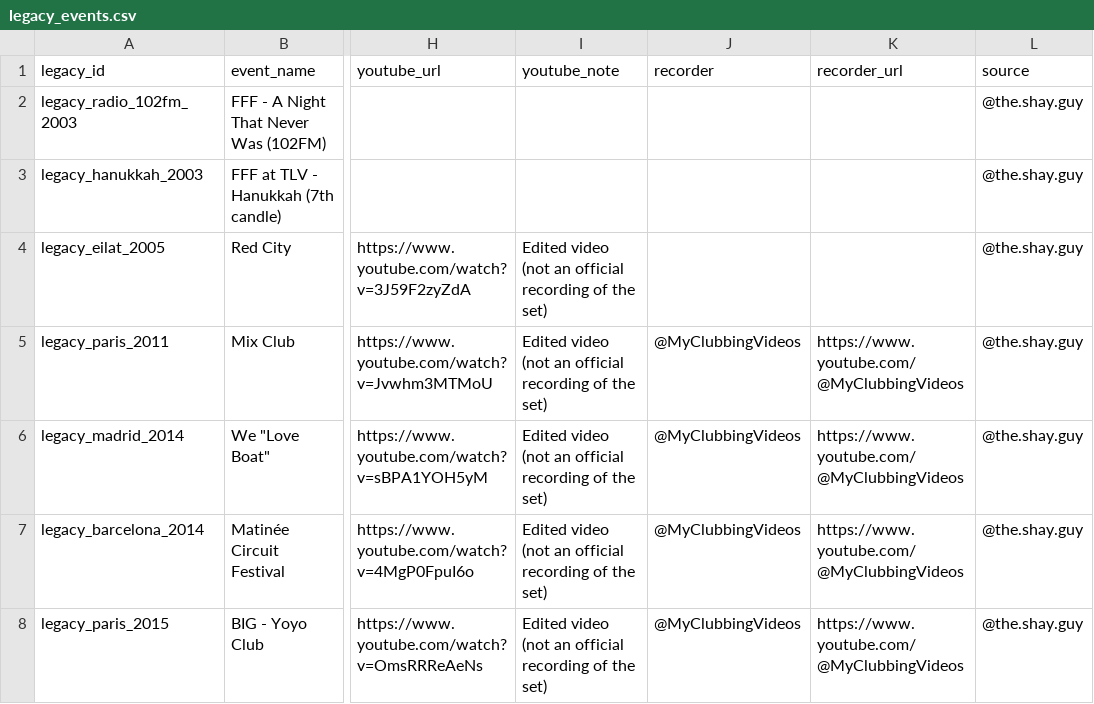
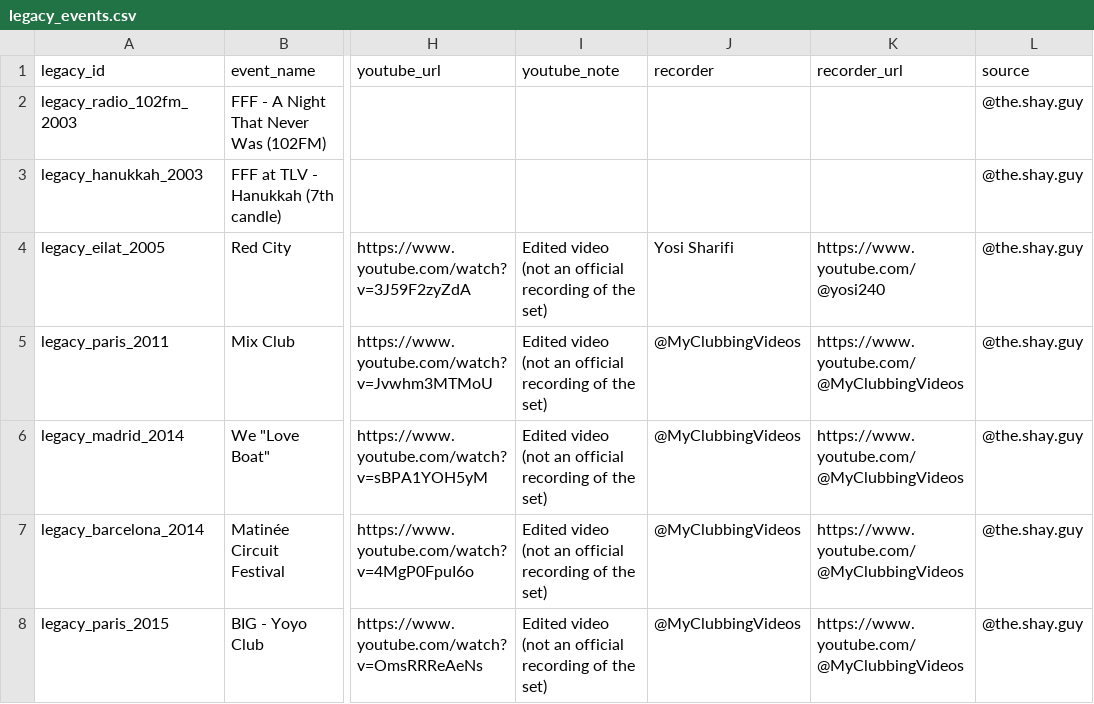
Before and after one commit to idoaver-wq/offrasets, a CSV file: src/legacy_events.csv, drawn as a sheet; only a part is shown, gaps mark what is left out; the diff names each change by its address in the sheet, - before the commit and + after, or states it on an @@ line.

```diff
--- a/src/legacy_events.csv
+++ b/src/legacy_events.csv
-J4 (recorder): (empty)
+J4 (recorder): Yosi Sharifi
-K4 (recorder_url): (empty)
+K4 (recorder_url): https://www.youtube.com/@yosi240
```
Also changed, not shown: 3 other files.
